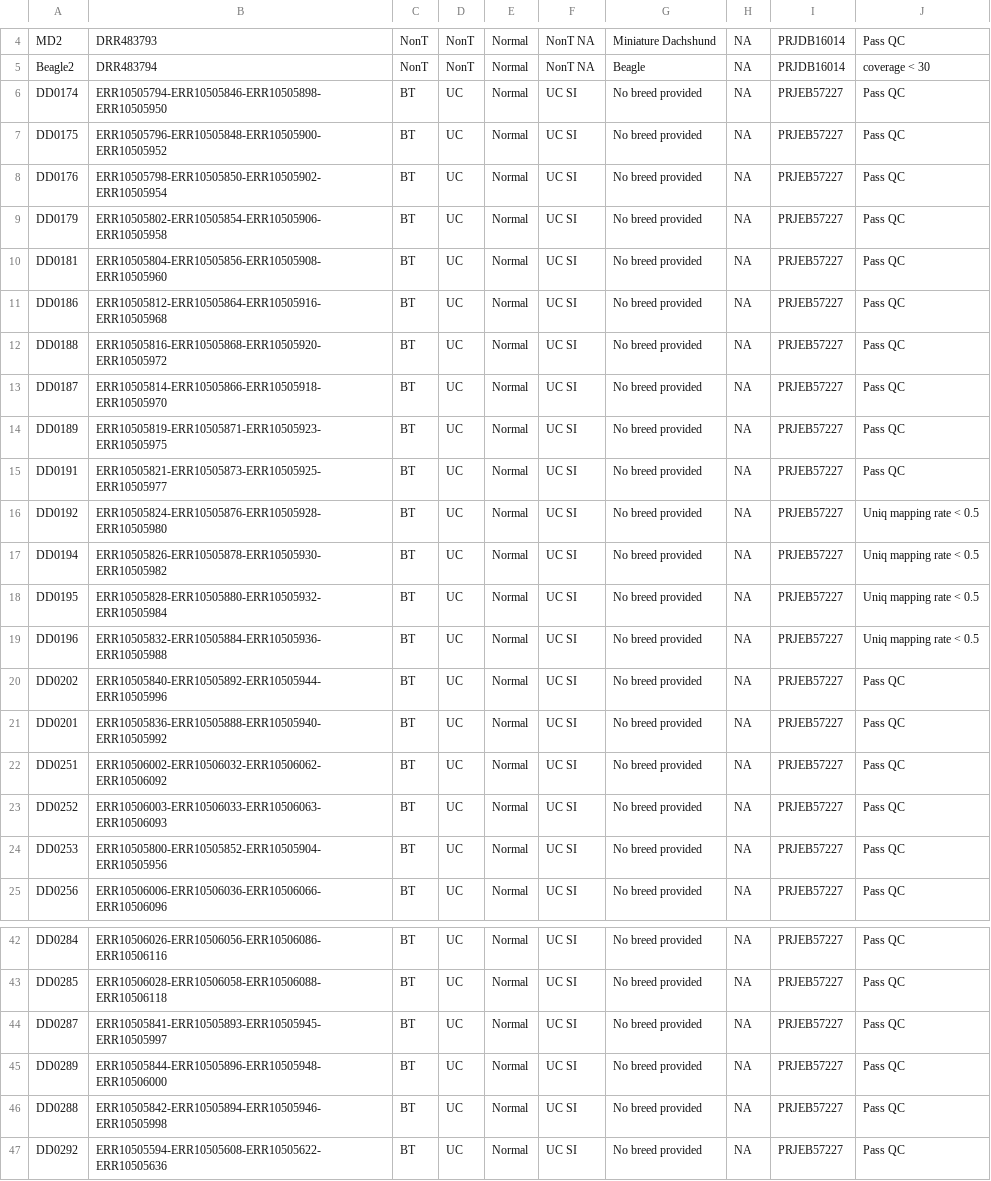
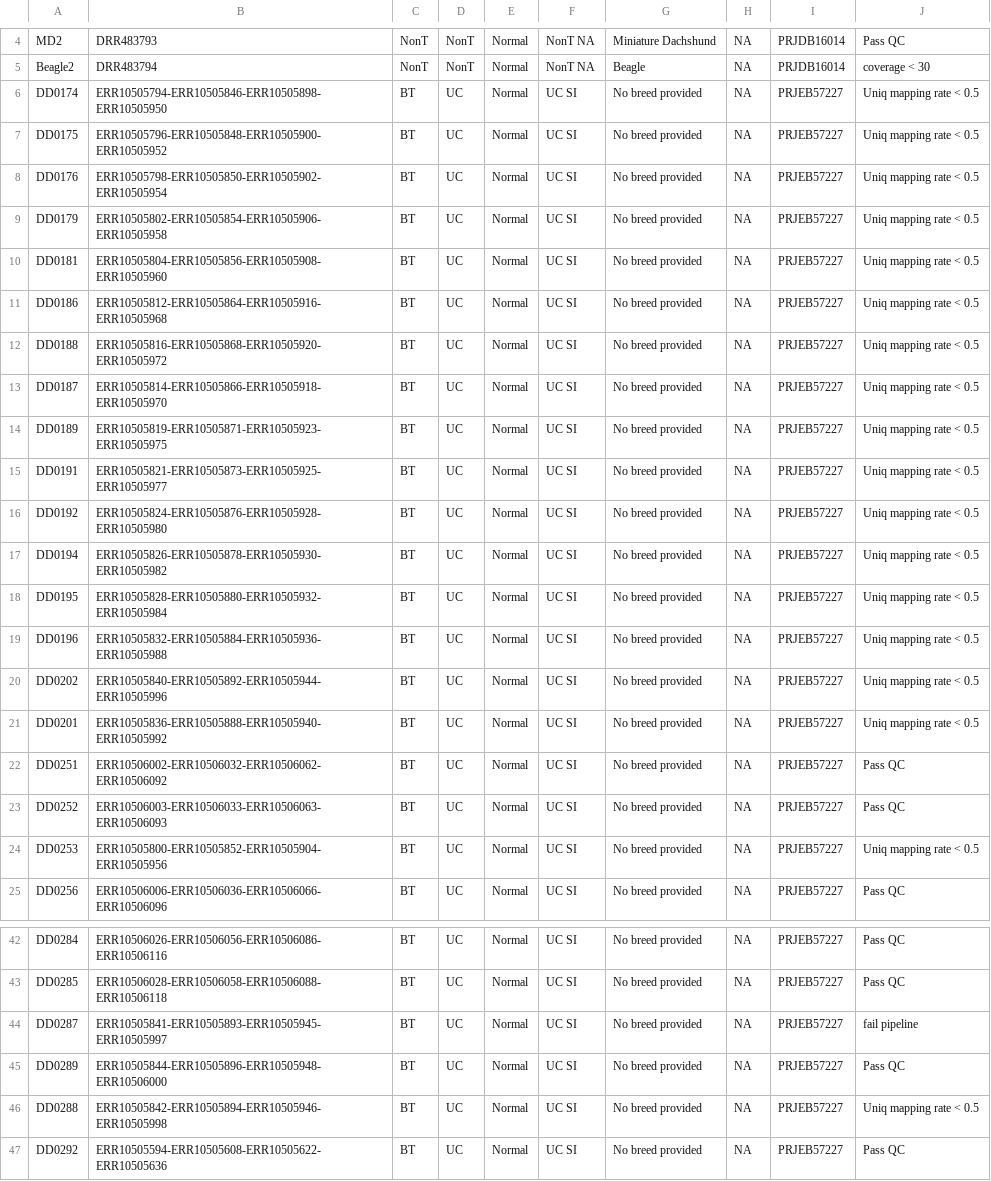
Before and after one commit to JingxuanChen7/canine_tumor_wes, a CSV file: metadata/data_collection_new_renamed.csv, drawn as a sheet; only a part is shown, gaps mark what is left out; the diff covers the shown part only.

```diff
--- a/metadata/data_collection_new_renamed.csv
+++ b/metadata/data_collection_new_renamed.csv
@@ -5,12 +5,12 @@
 "Beagle2","DRR483794","NonT","NonT","Normal","NonT NA","Beagle",NA,"PRJDB16014","coverage < 30"
-"DD0174","ERR10505794-ERR10505846-ERR10505898-ERR10505950","BT","UC","Normal","UC SI","No breed provided",NA,"PRJEB57227","Pass QC"
-"DD0175","ERR10505796-ERR10505848-ERR10505900-ERR10505952","BT","UC","Normal","UC SI","No breed provided",NA,"PRJEB57227","Pass QC"
-"DD0176","ERR10505798-ERR10505850-ERR10505902-ERR10505954","BT","UC","Normal","UC SI","No breed provided",NA,"PRJEB57227","Pass QC"
-"DD0179","ERR10505802-ERR10505854-ERR10505906-ERR10505958","BT","UC","Normal","UC SI","No breed provided",NA,"PRJEB57227","Pass QC"
-"DD0181","ERR10505804-ERR10505856-ERR10505908-ERR10505960","BT","UC","Normal","UC SI","No breed provided",NA,"PRJEB57227","Pass QC"
-"DD0186","ERR10505812-ERR10505864-ERR10505916-ERR10505968","BT","UC","Normal","UC SI","No breed provided",NA,"PRJEB57227","Pass QC"
-"DD0188","ERR10505816-ERR10505868-ERR10505920-ERR10505972","BT","UC","Normal","UC SI","No breed provided",NA,"PRJEB57227","Pass QC"
-"DD0187","ERR10505814-ERR10505866-ERR10505918-ERR10505970","BT","UC","Normal","UC SI","No breed provided",NA,"PRJEB57227","Pass QC"
-"DD0189","ERR10505819-ERR10505871-ERR10505923-ERR10505975","BT","UC","Normal","UC SI","No breed provided",NA,"PRJEB57227","Pass QC"
-"DD0191","ERR10505821-ERR10505873-ERR10505925-ERR10505977","BT","UC","Normal","UC SI","No breed provided",NA,"PRJEB57227","Pass QC"
+"DD0174","ERR10505794-ERR10505846-ERR10505898-ERR10505950","BT","UC","Normal","UC SI","No breed provided",NA,"PRJEB57227","Uniq mapping rate < 0.5"
+"DD0175","ERR10505796-ERR10505848-ERR10505900-ERR10505952","BT","UC","Normal","UC SI","No breed provided",NA,"PRJEB57227","Uniq mapping rate < 0.5"
+"DD0176","ERR10505798-ERR10505850-ERR10505902-ERR10505954","BT","UC","Normal","UC SI","No breed provided",NA,"PRJEB57227","Uniq mapping rate < 0.5"
+"DD0179","ERR10505802-ERR10505854-ERR10505906-ERR10505958","BT","UC","Normal","UC SI","No breed provided",NA,"PRJEB57227","Uniq mapping rate < 0.5"
+"DD0181","ERR10505804-ERR10505856-ERR10505908-ERR10505960","BT","UC","Normal","UC SI","No breed provided",NA,"PRJEB57227","Uniq mapping rate < 0.5"
+"DD0186","ERR10505812-ERR10505864-ERR10505916-ERR10505968","BT","UC","Normal","UC SI","No breed provided",NA,"PRJEB57227","Uniq mapping rate < 0.5"
+"DD0188","ERR10505816-ERR10505868-ERR10505920-ERR10505972","BT","UC","Normal","UC SI","No breed provided",NA,"PRJEB57227","Uniq mapping rate < 0.5"
+"DD0187","ERR10505814-ERR10505866-ERR10505918-ERR10505970","BT","UC","Normal","UC SI","No breed provided",NA,"PRJEB57227","Uniq mapping rate < 0.5"
+"DD0189","ERR10505819-ERR10505871-ERR10505923-ERR10505975","BT","UC","Normal","UC SI","No breed provided",NA,"PRJEB57227","Uniq mapping rate < 0.5"
+"DD0191","ERR10505821-ERR10505873-ERR10505925-ERR10505977","BT","UC","Normal","UC SI","No breed provided",NA,"PRJEB57227","Uniq mapping rate < 0.5"
 "DD0192","ERR10505824-ERR10505876-ERR10505928-ERR10505980","BT","UC","Normal","UC SI","No breed provided",NA,"PRJEB57227","Uniq mapping rate < 0.5"
@@ -19,7 +19,7 @@
 "DD0196","ERR10505832-ERR10505884-ERR10505936-ERR10505988","BT","UC","Normal","UC SI","No breed provided",NA,"PRJEB57227","Uniq mapping rate < 0.5"
-"DD0202","ERR10505840-ERR10505892-ERR10505944-ERR10505996","BT","UC","Normal","UC SI","No breed provided",NA,"PRJEB57227","Pass QC"
-"DD0201","ERR10505836-ERR10505888-ERR10505940-ERR10505992","BT","UC","Normal","UC SI","No breed provided",NA,"PRJEB57227","Pass QC"
+"DD0202","ERR10505840-ERR10505892-ERR10505944-ERR10505996","BT","UC","Normal","UC SI","No breed provided",NA,"PRJEB57227","Uniq mapping rate < 0.5"
+"DD0201","ERR10505836-ERR10505888-ERR10505940-ERR10505992","BT","UC","Normal","UC SI","No breed provided",NA,"PRJEB57227","Uniq mapping rate < 0.5"
 "DD0251","ERR10506002-ERR10506032-ERR10506062-ERR10506092","BT","UC","Normal","UC SI","No breed provided",NA,"PRJEB57227","Pass QC"
 "DD0252","ERR10506003-ERR10506033-ERR10506063-ERR10506093","BT","UC","Normal","UC SI","No breed provided",NA,"PRJEB57227","Pass QC"
-"DD0253","ERR10505800-ERR10505852-ERR10505904-ERR10505956","BT","UC","Normal","UC SI","No breed provided",NA,"PRJEB57227","Pass QC"
+"DD0253","ERR10505800-ERR10505852-ERR10505904-ERR10505956","BT","UC","Normal","UC SI","No breed provided",NA,"PRJEB57227","Uniq mapping rate < 0.5"
 "DD0256","ERR10506006-ERR10506036-ERR10506066-ERR10506096","BT","UC","Normal","UC SI","No breed provided",NA,"PRJEB57227","Pass QC"
@@ -43,5 +43,5 @@
 "DD0285","ERR10506028-ERR10506058-ERR10506088-ERR10506118","BT","UC","Normal","UC SI","No breed provided",NA,"PRJEB57227","Pass QC"
-"DD0287","ERR10505841-ERR10505893-ERR10505945-ERR10505997","BT","UC","Normal","UC SI","No breed provided",NA,"PRJEB57227","Pass QC"
+"DD0287","ERR10505841-ERR10505893-ERR10505945-ERR10505997","BT","UC","Normal","UC SI","No breed provided",NA,"PRJEB57227","fail pipeline"
 "DD0289","ERR10505844-ERR10505896-ERR10505948-ERR10506000","BT","UC","Normal","UC SI","No breed provided",NA,"PRJEB57227","Pass QC"
-"DD0288","ERR10505842-ERR10505894-ERR10505946-ERR10505998","BT","UC","Normal","UC SI","No breed provided",NA,"PRJEB57227","Pass QC"
+"DD0288","ERR10505842-ERR10505894-ERR10505946-ERR10505998","BT","UC","Normal","UC SI","No breed provided",NA,"PRJEB57227","Uniq mapping rate < 0.5"
 "DD0292","ERR10505594-ERR10505608-ERR10505622-ERR10505636","BT","UC","Normal","UC SI","No breed provided",NA,"PRJEB57227","Pass QC"
```
Also changed, not shown: 39 edited cells elsewhere in this file, 9 other files.
